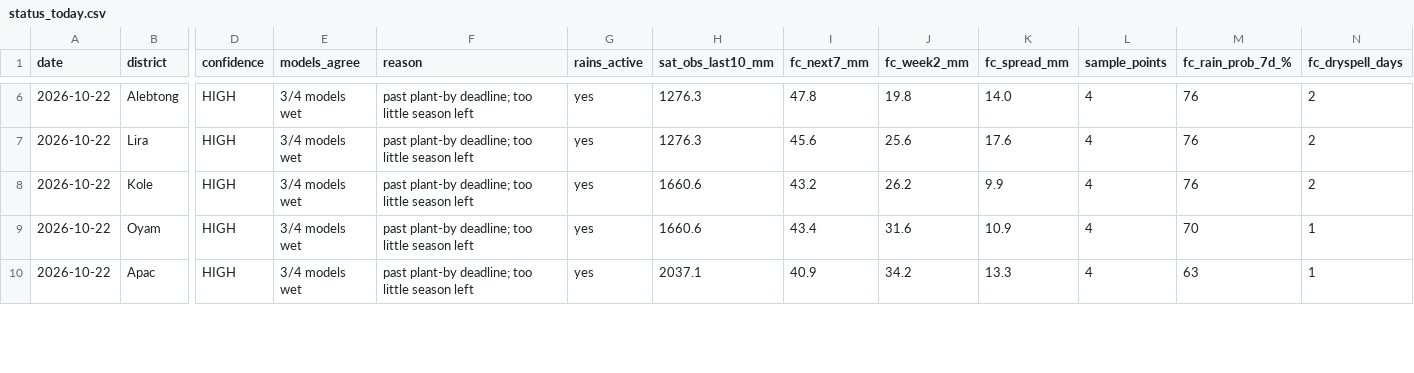
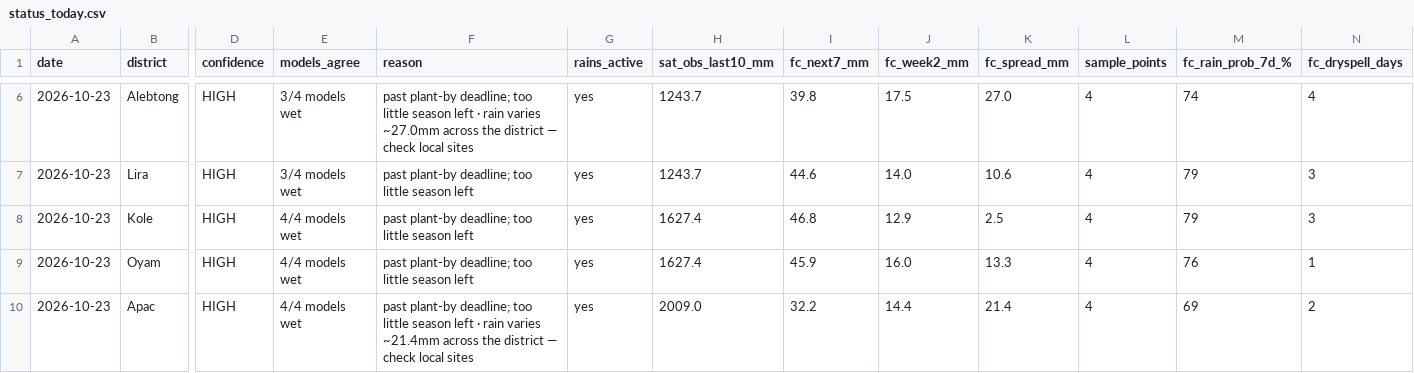
Before and after one commit to quinn-Uganda/planting-monitor, a CSV file: planting_monitor_out/status_today.csv, drawn as a sheet; only a part is shown, gaps mark what is left out; the diff covers the shown part only; the diff names each change by its address in the sheet, - before the commit and + after, or states it on an @@ line.

```diff
--- a/planting_monitor_out/status_today.csv
+++ b/planting_monitor_out/status_today.csv
-A6:A10 (date): 2026-10-22
+A6:A10 (date): 2026-10-23
-F6 (reason): …season left
+F6 (reason): …season left · rain varies ~27.0mm across the district — check local sites
-H6:H7 (sat_obs_last10_mm): 1276.3
+H6:H7 (sat_obs_last10_mm): 1243.7
-I6 (fc_next7_mm): 47.8
+I6 (fc_next7_mm): 39.8
-J6 (fc_week2_mm): 19.8
+J6 (fc_week2_mm): 17.5
-K6 (fc_spread_mm): 14.0
+K6 (fc_spread_mm): 27.0
-M6 (fc_rain_prob_7d_%): 76
+M6 (fc_rain_prob_7d_%): 74
-N6 (fc_dryspell_days): 2
+N6 (fc_dryspell_days): 4
-I7 (fc_next7_mm): 45.6
+I7 (fc_next7_mm): 44.6
-J7 (fc_week2_mm): 25.6
+J7 (fc_week2_mm): 14.0
-K7 (fc_spread_mm): 17.6
+K7 (fc_spread_mm): 10.6
-M7:M8 (fc_rain_prob_7d_%): 76
+M7:M8 (fc_rain_prob_7d_%): 79
-N7:N8 (fc_dryspell_days): 2
+N7:N8 (fc_dryspell_days): 3
-E8:E10 (models_agree): 3/4 models wet
+E8:E10 (models_agree): 4/4 models wet
-H8:H9 (sat_obs_last10_mm): 1660.6
+H8:H9 (sat_obs_last10_mm): 1627.4
-I8 (fc_next7_mm): 43.2
+I8 (fc_next7_mm): 46.8
-J8 (fc_week2_mm): 26.2
+J8 (fc_week2_mm): 12.9
-K8 (fc_spread_mm): 9.9
+K8 (fc_spread_mm): 2.5
-I9 (fc_next7_mm): 43.4
+I9 (fc_next7_mm): 45.9
-J9 (fc_week2_mm): 31.6
+J9 (fc_week2_mm): 16.0
-K9 (fc_spread_mm): 10.9
+K9 (fc_spread_mm): 13.3
-M9 (fc_rain_prob_7d_%): 70
+M9 (fc_rain_prob_7d_%): 76
-F10 (reason): …season left
+F10 (reason): …season left · rain varies ~21.4mm across the district — check local sites
-H10 (sat_obs_last10_mm): 2037.1
+H10 (sat_obs_last10_mm): 2009.0
-I10 (fc_next7_mm): 40.9
+I10 (fc_next7_mm): 32.2
-J10 (fc_week2_mm): 34.2
+J10 (fc_week2_mm): 14.4
-K10 (fc_spread_mm): 13.3
+K10 (fc_spread_mm): 21.4
-M10 (fc_rain_prob_7d_%): 63
+M10 (fc_rain_prob_7d_%): 69
-N10 (fc_dryspell_days): 1
+N10 (fc_dryspell_days): 2
```
Also changed, not shown: 121 edited cells elsewhere in this file, planting_monitor_out/history.csv, planting_monitor_out/power_actuals.csv, 6 other files.
